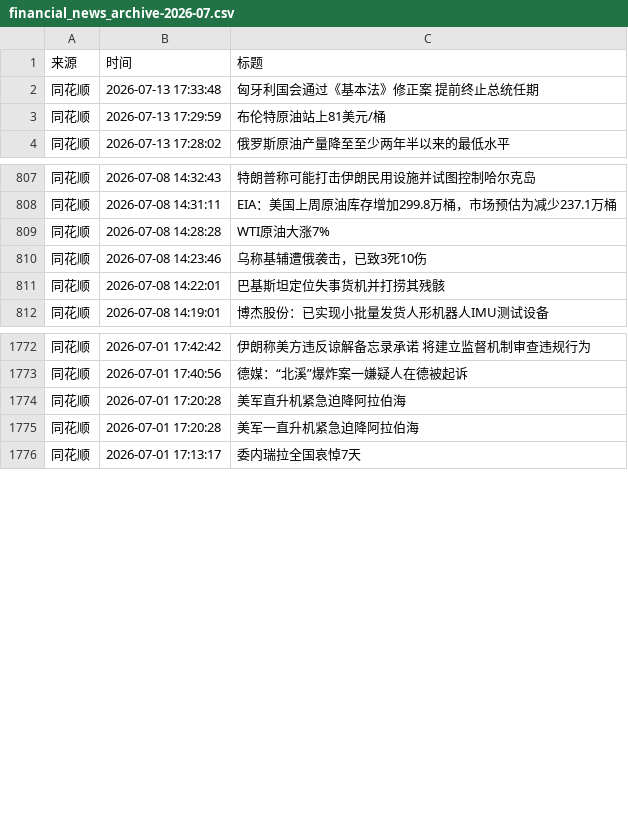
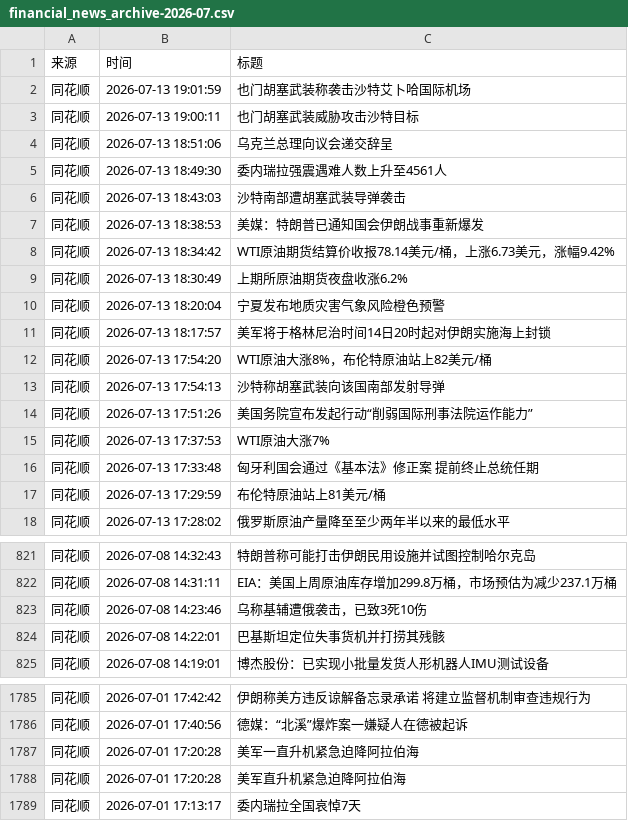
Before and after one commit to ZhangLi1984/AStockNews, a CSV file: financial_news_archive-2026-07.csv, drawn as a sheet; only a part is shown, gaps mark what is left out; the diff covers the shown part only.

```diff
--- a/financial_news_archive-2026-07.csv
+++ b/financial_news_archive-2026-07.csv
@@ -1,2 +1,16 @@
 来源,时间,标题
+同花顺,2026-07-13 19:01:59,也门胡塞武装称袭击沙特艾卜哈国际机场
+同花顺,2026-07-13 19:00:11,也门胡塞武装威胁攻击沙特目标
+同花顺,2026-07-13 18:51:06,乌克兰总理向议会递交辞呈
+同花顺,2026-07-13 18:49:30,委内瑞拉强震遇难人数上升至4561人
+同花顺,2026-07-13 18:43:03,沙特南部遭胡塞武装导弹袭击
+同花顺,2026-07-13 18:38:53,美媒：特朗普已通知国会伊朗战事重新爆发
+同花顺,2026-07-13 18:34:42,WTI原油期货结算价收报78.14美元/桶，上涨6.73美元，涨幅9.42%
+同花顺,2026-07-13 18:30:49,上期所原油期货夜盘收涨6.2%
+同花顺,2026-07-13 18:20:04,宁夏发布地质灾害气象风险橙色预警
+同花顺,2026-07-13 18:17:57,美军将于格林尼治时间14日20时起对伊朗实施海上封锁
+同花顺,2026-07-13 17:54:20,WTI原油大涨8%，布伦特原油站上82美元/桶
+同花顺,2026-07-13 17:54:13,沙特称胡塞武装向该国南部发射导弹
+同花顺,2026-07-13 17:51:26,美国务院宣布发起行动“削弱国际刑事法院运作能力”
+同花顺,2026-07-13 17:37:53,WTI原油大涨7%
 同花顺,2026-07-13 17:33:48,匈牙利国会通过《基本法》修正案 提前终止总统任期
@@ -808,3 +822,2 @@
 同花顺,2026-07-08 14:31:11,EIA：美国上周原油库存增加299.8万桶，市场预估为减少237.1万桶
-同花顺,2026-07-08 14:28:28,WTI原油大涨7%
 同花顺,2026-07-08 14:23:46,乌称基辅遭俄袭击，已致3死10伤
@@ -1773,4 +1786,4 @@
 同花顺,2026-07-01 17:40:56,德媒：“北溪”爆炸案一嫌疑人在德被起诉
-同花顺,2026-07-01 17:20:28,美军直升机紧急迫降阿拉伯海
 同花顺,2026-07-01 17:20:28,美军一直升机紧急迫降阿拉伯海
+同花顺,2026-07-01 17:20:28,美军直升机紧急迫降阿拉伯海
 同花顺,2026-07-01 17:13:17,委内瑞拉全国哀悼7天
```
Also changed, not shown: 1 moved row elsewhere in this file.
